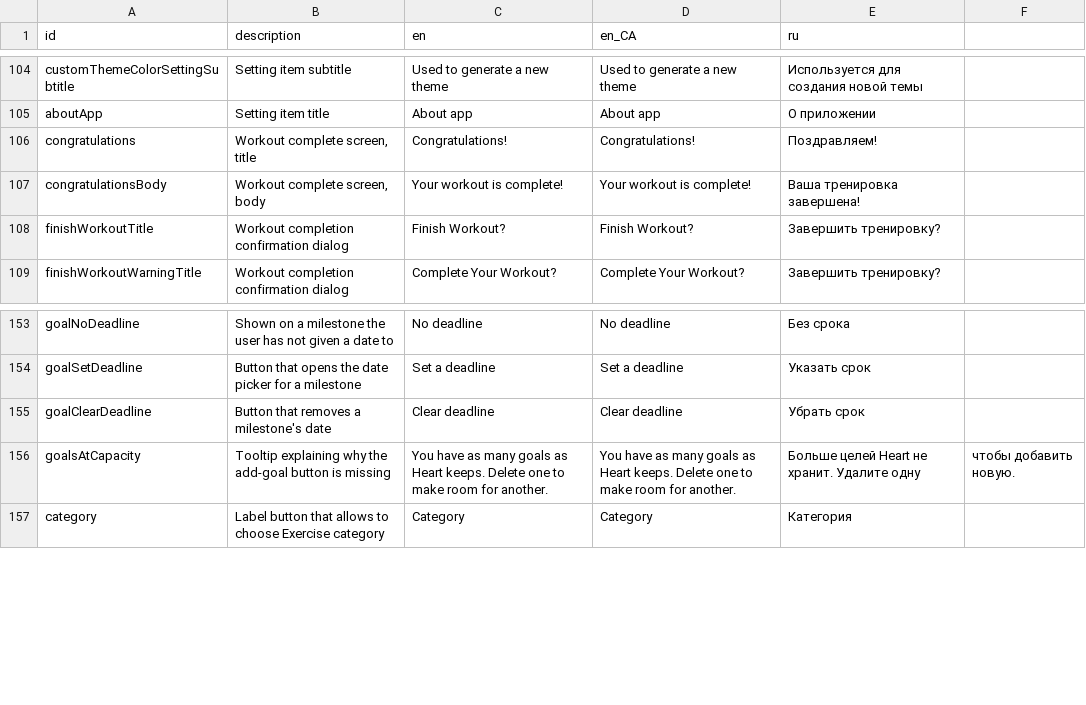
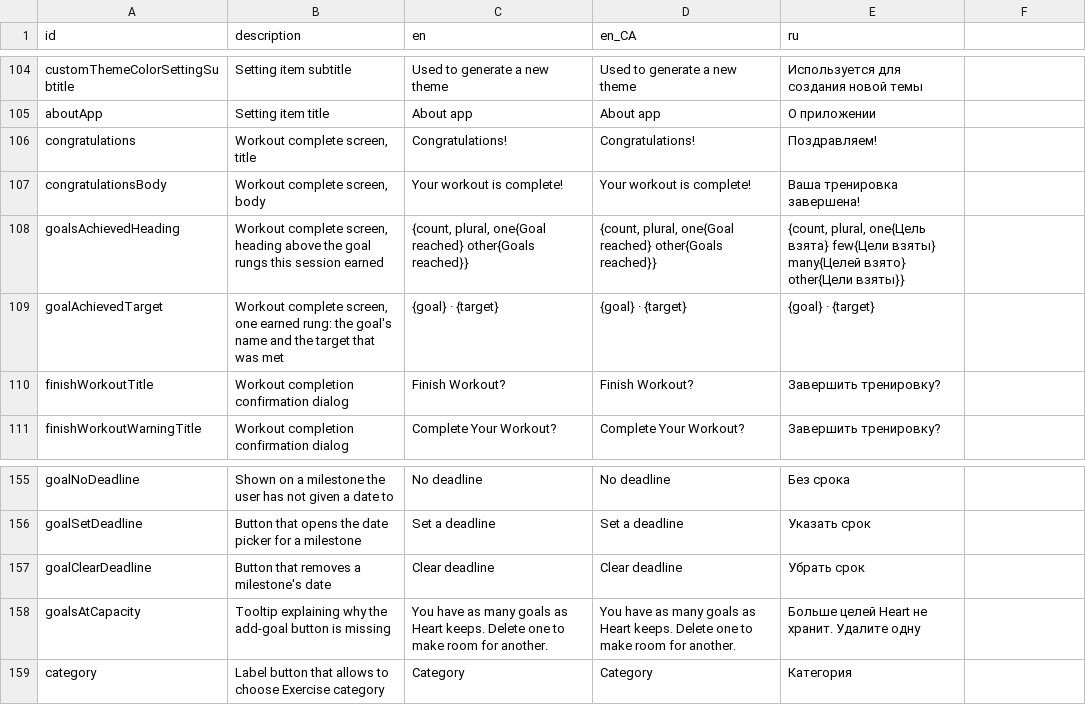
Before and after one commit to kit-g/heart-of-yours, a CSV file: shared/heart_language/scripts/translations.csv, drawn as a sheet; only a part is shown, gaps mark what is left out.

Commit message:
feat: goals achievements and pluralization in localization

```diff
--- a/shared/heart_language/scripts/translations.csv
+++ b/shared/heart_language/scripts/translations.csv
@@ -122,2 +122,4 @@ congratulations,"Workout complete screen, title",Congratulations!,Congratulation
 congratulationsBody,"Workout complete screen, body",Your workout is complete!,Your workout is complete!,Ваша тренировка завершена!
+goalsAchievedHeading,"Workout complete screen, heading above the goal rungs this session earned","{count, plural, one{Goal reached} other{Goals reached}}","{count, plural, one{Goal reached} other{Goals reached}}","{count, plural, one{Цель взята} few{Цели взяты} many{Целей взято} other{Цели взяты}}"
+goalAchievedTarget,"Workout complete screen, one earned rung: the goal's name and the target that was met",{goal} · {target},{goal} · {target},{goal} · {target}
 finishWorkoutTitle,Workout completion confirmation dialog,Finish Workout?,Finish Workout?,Завершить тренировку?
@@ -170,3 +172,3 @@ goalSetDeadline,Button that opens the date picker for a milestone,Set a deadline
 goalClearDeadline,Button that removes a milestone's date,Clear deadline,Clear deadline,Убрать срок
-goalsAtCapacity,Tooltip explaining why the add-goal button is missing,You have as many goals as Heart keeps. Delete one to make room for another.,You have as many goals as Heart keeps. Delete one to make room for another.,Больше целей Heart не хранит. Удалите одну, чтобы добавить новую.
+goalsAtCapacity,Tooltip explaining why the add-goal button is missing,You have as many goals as Heart keeps. Delete one to make room for another.,You have as many goals as Heart keeps. Delete one to make room for another.,Больше целей Heart не хранит. Удалите одну
 category,Label button that allows to choose Exercise category,Category,Category,Категория
```
Also changed, not shown: 6 other files.
